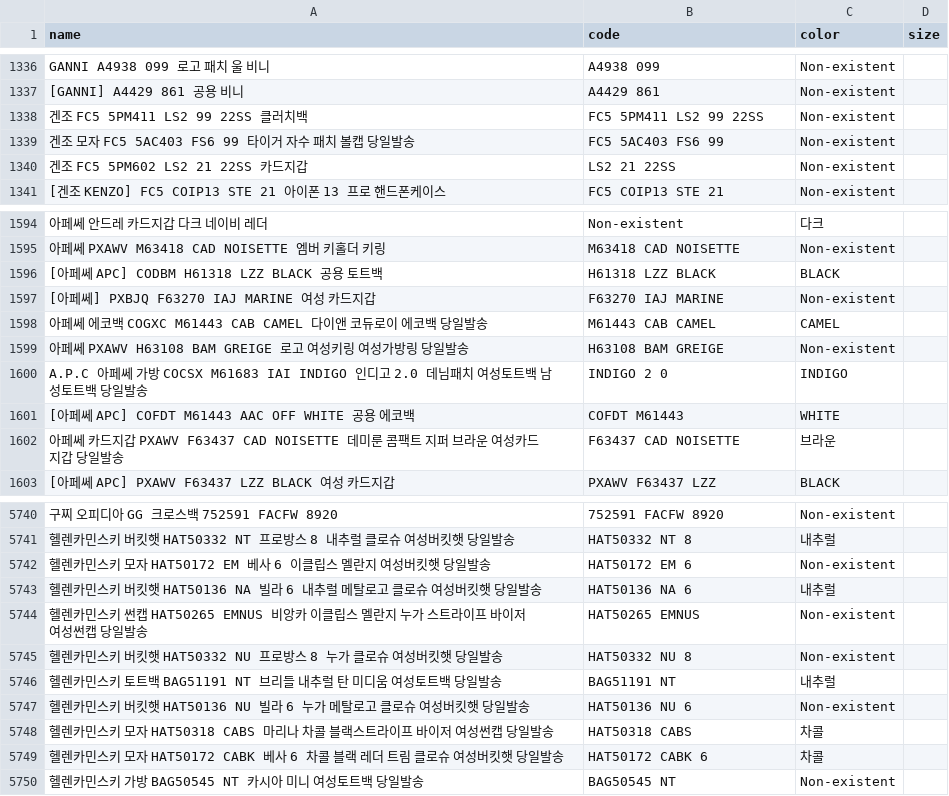
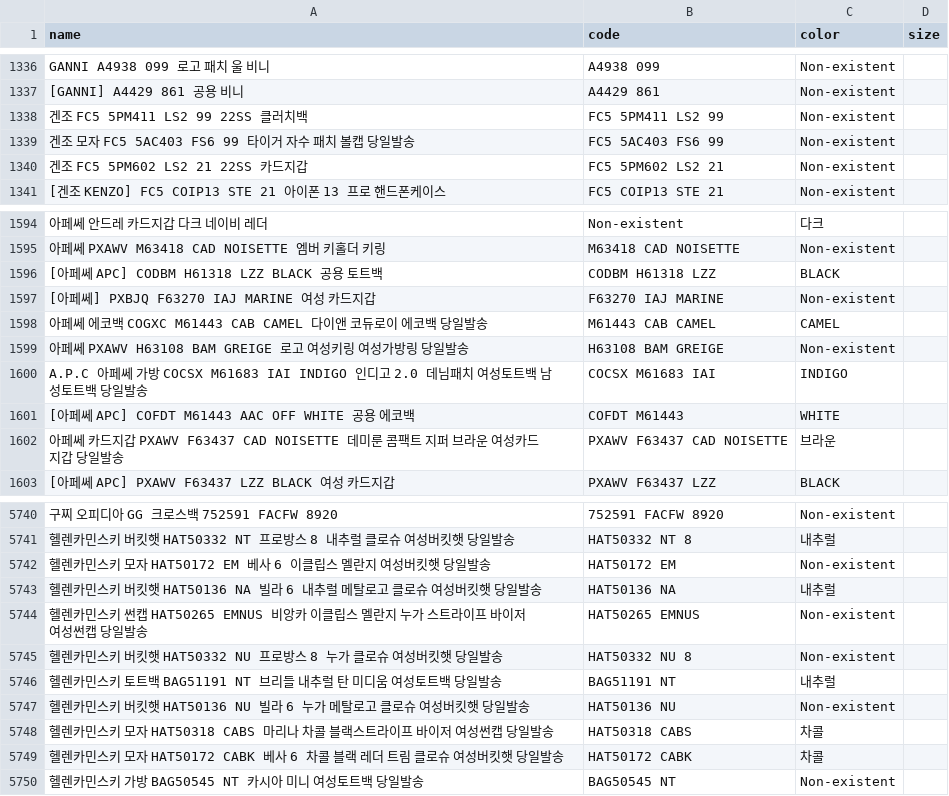
Before and after one commit to kimlong8892/support_train_data, a CSV file: data/datasets_sku_color_size_clone.csv, drawn as a sheet; only a part is shown, gaps mark what is left out; the diff covers the shown part only; the diff names each change by its address in the sheet, - before the commit and + after, or states it on an @@ line.

```diff
--- a/data/datasets_sku_color_size_clone.csv
+++ b/data/datasets_sku_color_size_clone.csv
-B1338 (code): FC5 5PM411 LS2 99 22SS
+B1338 (code): FC5 5PM411 LS2 99
-B1340 (code): LS2 21 22SS
+B1340 (code): FC5 5PM602 LS2 21
-B1596 (code): H61318 LZZ BLACK
+B1596 (code): CODBM H61318 LZZ
-B1600 (code): INDIGO 2 0
+B1600 (code): COCSX M61683 IAI
-B1602 (code): F63437 CAD NOISETTE
+B1602 (code): PXAWV F63437 CAD NOISETTE
-B5742 (code): HAT50172 EM 6
+B5742 (code): HAT50172 EM
-B5743 (code): HAT50136 NA 6
+B5743 (code): HAT50136 NA
-B5747 (code): HAT50136 NU 6
+B5747 (code): HAT50136 NU
-B5749 (code): HAT50172 CABK 6
+B5749 (code): HAT50172 CABK
```
Also changed, not shown: 24 edited cells elsewhere in this file, 2 other files.
